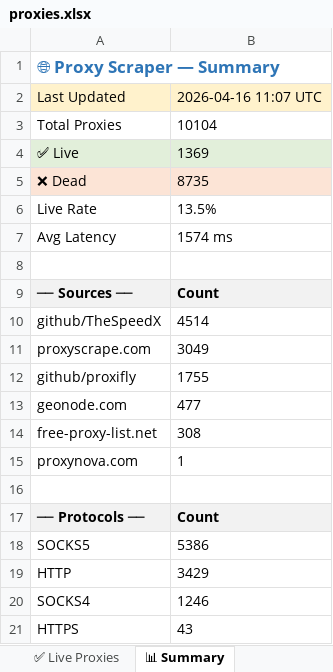
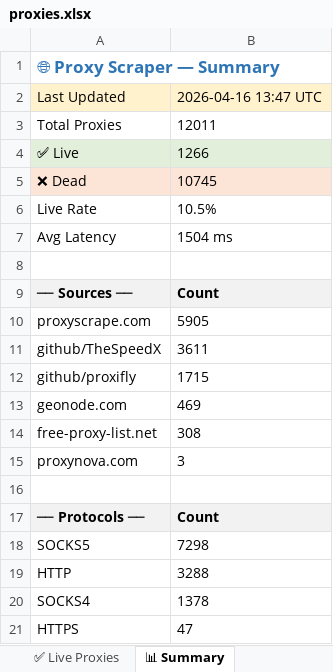
Before and after one commit to LaviHost/proxy, an Excel workbook: proxies.xlsx, sheet 📊 Summary, drawn as a sheet; values as stored, in another font and other column widths than the file's, no borders; removed rows and columns are numbered as before the commit, all else as after; the diff names each change by its address in the sheet, - before the commit and + after, or states it on an @@ line.

```diff
--- a/proxies.xlsx (sheet 📊 Summary)
+++ b/proxies.xlsx (sheet 📊 Summary)
-B2: 2026-04-16 11:07 UTC
+B2: 2026-04-16 13:47 UTC
-B3: 10104
+B3: 12011
-B4: 1369
+B4: 1266
-B5: 8735
+B5: 10745
-B6: 13.5%
+B6: 10.5%
-B7: 1574 ms
+B7: 1504 ms
-row 10: github/TheSpeedX | 4514
-B10: 3049
+B10: 5905
+row 11: github/TheSpeedX | 3611
-B12: 1755
+B12: 1715
-B13: 477
+B13: 469
-B15: 1
+B15: 3
-B18: 5386
+B18: 7298
-B19: 3429
+B19: 3288
-B20: 1246
+B20: 1378
-B21: 43
+B21: 47
```
Also changed, not shown: sheet All Proxies, sheet ✅ Live Proxies, 1 other file.
